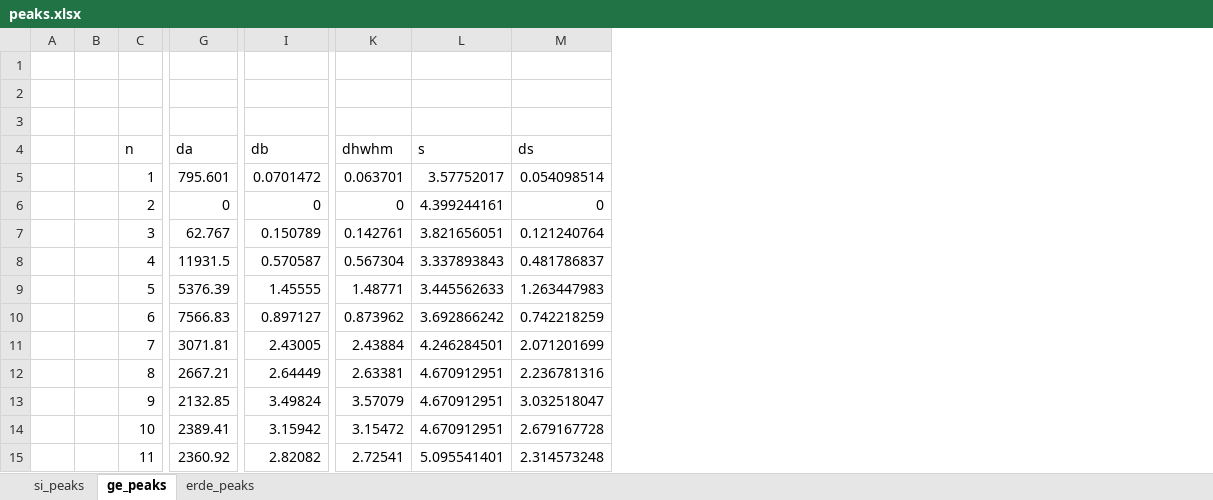
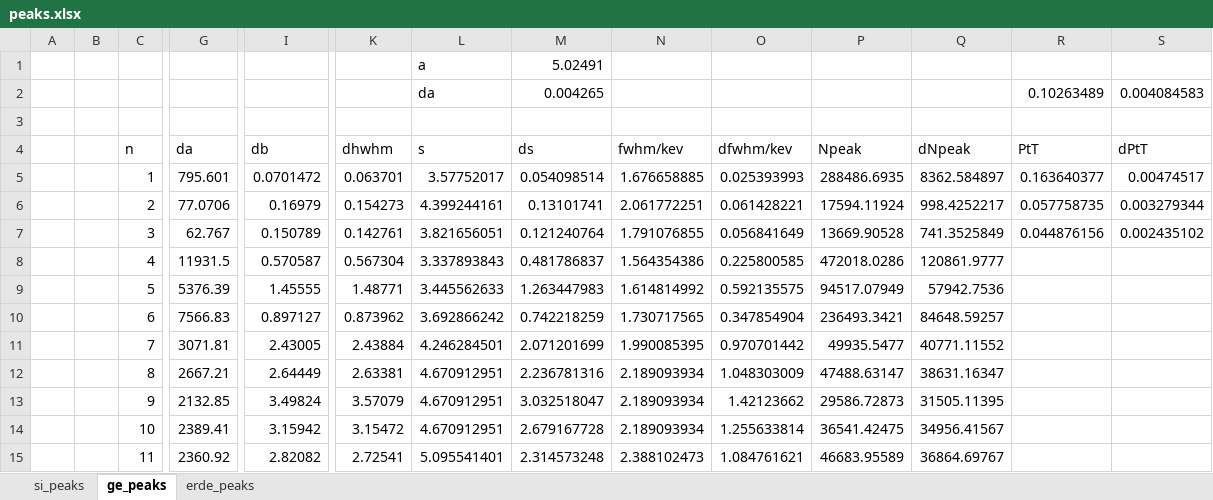
Before and after one commit to frhuebner/Praktikum4, an Excel workbook: 521/data/peaks.xlsx, sheet ge_peaks, drawn as a sheet; only a part is shown, gaps mark what is left out; values as stored, in another font and other column widths than the file's, no borders; charts and pictures not drawn; rows hold the shown columns only; the diff names each change by its address in the sheet, - before the commit and + after, or states it on an @@ line.

```diff
--- a/521/data/peaks.xlsx (sheet ge_peaks)
+++ b/521/data/peaks.xlsx (sheet ge_peaks)
+column N (fwhm/kev), rows 5-15: 1.676658885 | 2.061772251 | 1.791076855 | 1.564354386 | 1.614814992 | 1.730717565 | 1.990085395 | 2.189093934 | 2.189093934 | 2.189093934 | 2.388102473
+column O (dfwhm/kev), rows 5-15: 0.025393993 | 0.061428221 | 0.056841649 | 0.225800585 | 0.592135575 | 0.347854904 | 0.970701442 | 1.048303009 | 1.42123662 | 1.255633814 | 1.084761621
+column P (Npeak), rows 5-15: 288486.6935 | 17594.11924 | 13669.90528 | 472018.0286 | 94517.07949 | 236493.3421 | 49935.5477 | 47488.63147 | 29586.72873 | 36541.42475 | 46683.95589
+column Q (dNpeak), rows 5-15: 8362.584897 | 998.4252217 | 741.3525849 | 120861.9777 | 57942.7536 | 84648.59257 | 40771.11552 | 38631.16347 | 31505.11395 | 34956.41567 | 36864.69767
+column R (PtT), row 2: 0.10263489; rows 5-7: 0.163640377 | 0.057758735 | 0.044876156
+column S (dPtT), row 2: 0.004084583; rows 5-7: 0.00474517 | 0.003279344 | 0.002435102
-row 1: (empty)
+row 1:  |  |  |  |  |  | a | 5.02491
-row 2: (empty)
+row 2:  |  |  |  |  |  | da | 0.004265 |  |  |  |  | 0.10263489 | 0.004084583
-G6 (da): 0
+G6 (da): 77.0706
-I6 (db): 0
+I6 (db): 0.16979
-K6 (dhwhm): 0
+K6 (dhwhm): 0.154273
-M6 (ds): 0
+M6 (ds): 0.13101741
```
Also changed, not shown: sheet si_peaks, charts or pictures, 521/data/temp.xlsx, 6 other files.
